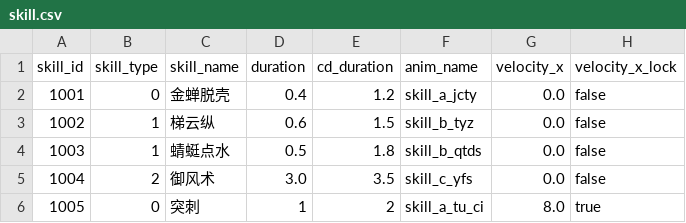
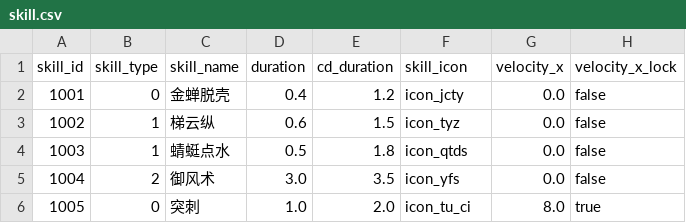
Before and after one commit to KStar001/GodotFly2, a CSV file: 10table/skill.csv, drawn as a sheet; only a part is shown; the diff names each change by its address in the sheet, - before the commit and + after, or states it on an @@ line.

Commit message:
feat: 技能按钮控件（KsSkillButton），13个槽位布局，CD遮罩+持续时间进度条

```diff
--- a/10table/skill.csv
+++ b/10table/skill.csv
-F1: anim_name
+F1: skill_icon
-F2 (skill_icon): skill_a_jcty
+F2 (skill_icon): icon_jcty
-F3 (skill_icon): skill_b_tyz
+F3 (skill_icon): icon_tyz
-F4 (skill_icon): skill_b_qtds
+F4 (skill_icon): icon_qtds
-F5 (skill_icon): skill_c_yfs
+F5 (skill_icon): icon_yfs
-D6 (duration): 1
+D6 (duration): 1.0
-E6 (cd_duration): 2
+E6 (cd_duration): 2.0
-F6 (skill_icon): skill_a_tu_ci
+F6 (skill_icon): icon_tu_ci
```
Also changed, not shown: 6 other files.
